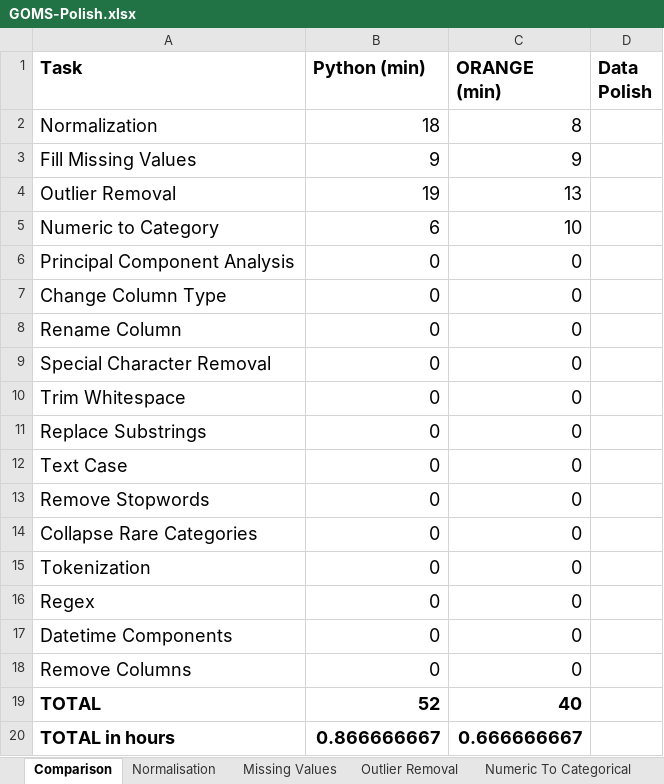
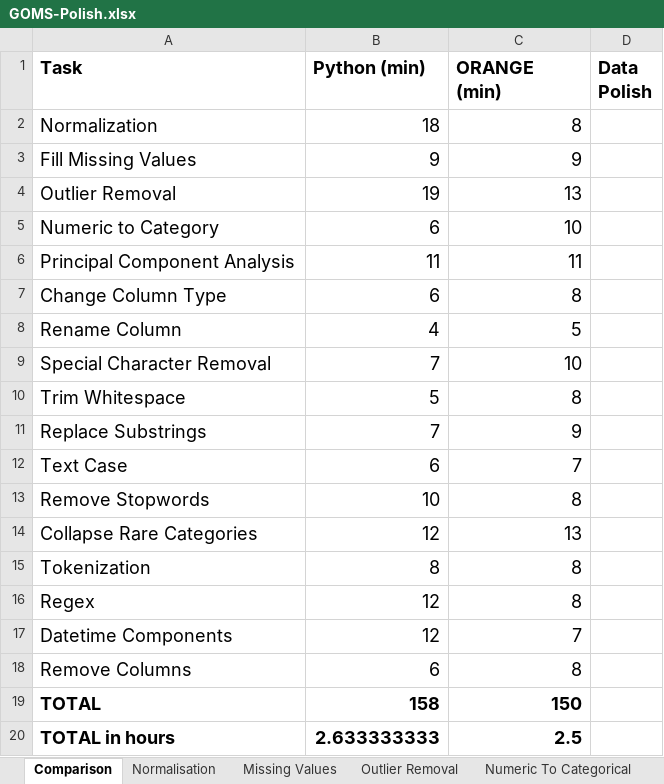
Before and after one commit to SeanMcCrossanTUD/TUD-Group-Project, an Excel workbook: Project supporting Artifacts/Evaluation/GOMS-Polish.xlsx, sheet Comparison, drawn as a sheet; values as stored, in another font and other column widths than the file's, no borders; the diff names each change by its address in the sheet, - before the commit and + after, or states it on an @@ line.

```diff
--- a/Project supporting Artifacts/Evaluation/GOMS-Polish.xlsx (sheet Comparison)
+++ b/Project supporting Artifacts/Evaluation/GOMS-Polish.xlsx (sheet Comparison)
-B6 (Python (min)): 0
+B6 (Python (min)): 11
-C6 (ORANGE (min)): 0
+C6 (ORANGE (min)): 11
-B7 (Python (min)): 0
+B7 (Python (min)): 6
-C7 (ORANGE (min)): 0
+C7 (ORANGE (min)): 8
-B8 (Python (min)): 0
+B8 (Python (min)): 4
-C8 (ORANGE (min)): 0
+C8 (ORANGE (min)): 5
-B9 (Python (min)): 0
+B9 (Python (min)): 7
-C9 (ORANGE (min)): 0
+C9 (ORANGE (min)): 10
-B10 (Python (min)): 0
+B10 (Python (min)): 5
-C10 (ORANGE (min)): 0
+C10 (ORANGE (min)): 8
-B11 (Python (min)): 0
+B11 (Python (min)): 7
-C11 (ORANGE (min)): 0
+C11 (ORANGE (min)): 9
-B12 (Python (min)): 0
+B12 (Python (min)): 6
-C12 (ORANGE (min)): 0
+C12 (ORANGE (min)): 7
-B13 (Python (min)): 0
+B13 (Python (min)): 10
-C13 (ORANGE (min)): 0
+C13 (ORANGE (min)): 8
-B14 (Python (min)): 0
+B14 (Python (min)): 12
-C14 (ORANGE (min)): 0
+C14 (ORANGE (min)): 13
-B15 (Python (min)): 0
+B15 (Python (min)): 8
-C15:C16 (ORANGE (min)): 0
+C15:C16 (ORANGE (min)): 8
-B16:B17 (Python (min)): 0
+B16:B17 (Python (min)): 12
-C17 (ORANGE (min)): 0
+C17 (ORANGE (min)): 7
-B18 (Python (min)): 0
+B18 (Python (min)): 6
-C18 (ORANGE (min)): 0
+C18 (ORANGE (min)): 8
-B19 (Python (min)): 52
+B19 (Python (min)): 158
-C19 (ORANGE (min)): 40
+C19 (ORANGE (min)): 150
-B20 (Python (min)): 0.866666667
+B20 (Python (min)): 2.633333333
-C20 (ORANGE (min)): 0.666666667
+C20 (ORANGE (min)): 2.5
```
Also changed, not shown: sheet Datetime Components, sheet Remove Columns, sheet Regex (Regular Expressions), sheet Collapse Rare Categories, sheet Remove Stopwords, sheet Rename Column, 6 more sheets.
